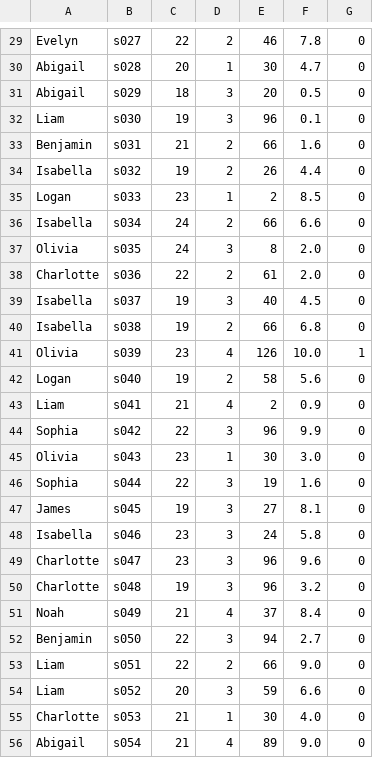
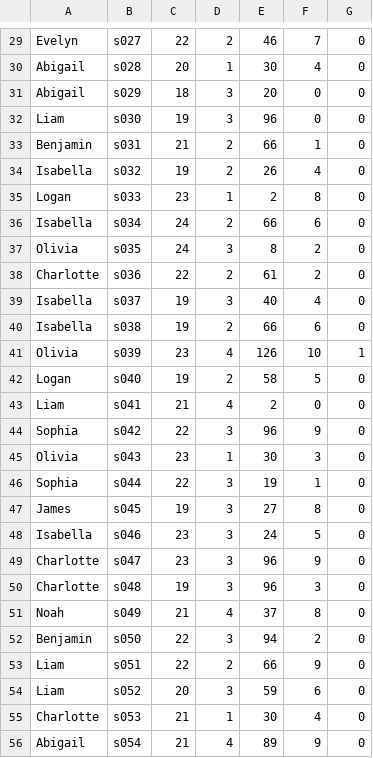
Before and after one commit to KimonSMN/University-Department-Monitoring-System, a CSV file: output/students.csv, drawn as a sheet; only a part is shown, gaps mark what is left out; the diff covers the shown part only; the diff names each change by its address in the sheet, - before the commit and + after, or states it on an @@ line.

```diff
--- a/output/students.csv
+++ b/output/students.csv
-F29: 7.8
+F29: 7
-F30: 4.7
+F30: 4
-F31: 0.5
+F31: 0
-F32: 0.1
+F32: 0
-F33: 1.6
+F33: 1
-F34: 4.4
+F34: 4
-F35: 8.5
+F35: 8
-F36: 6.6
+F36: 6
-F37:F38: 2.0
+F37:F38: 2
-F39: 4.5
+F39: 4
-F40: 6.8
+F40: 6
-F41: 10.0
+F41: 10
-F42: 5.6
+F42: 5
-F43: 0.9
+F43: 0
-F44: 9.9
+F44: 9
-F45: 3.0
+F45: 3
-F46: 1.6
+F46: 1
-F47: 8.1
+F47: 8
-F48: 5.8
+F48: 5
-F49: 9.6
+F49: 9
-F50: 3.2
+F50: 3
-F51: 8.4
+F51: 8
-F52: 2.7
+F52: 2
-F53: 9.0
+F53: 9
-F54: 6.6
+F54: 6
-F55: 4.0
+F55: 4
-F56: 9.0
+F56: 9
```
Also changed, not shown: 2 added rows, 1 removed row and 72 edited cells elsewhere in this file, 2 other files.
